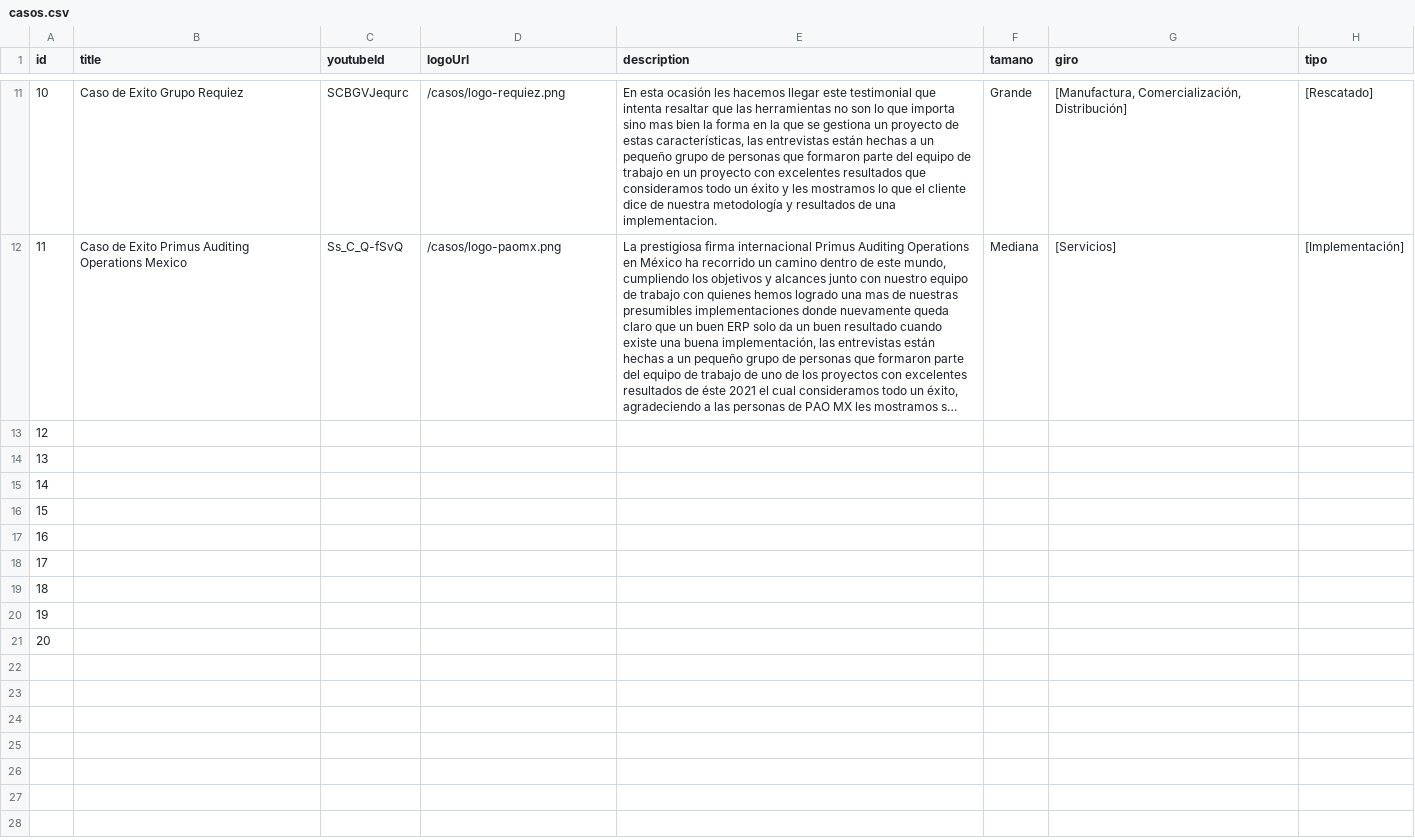
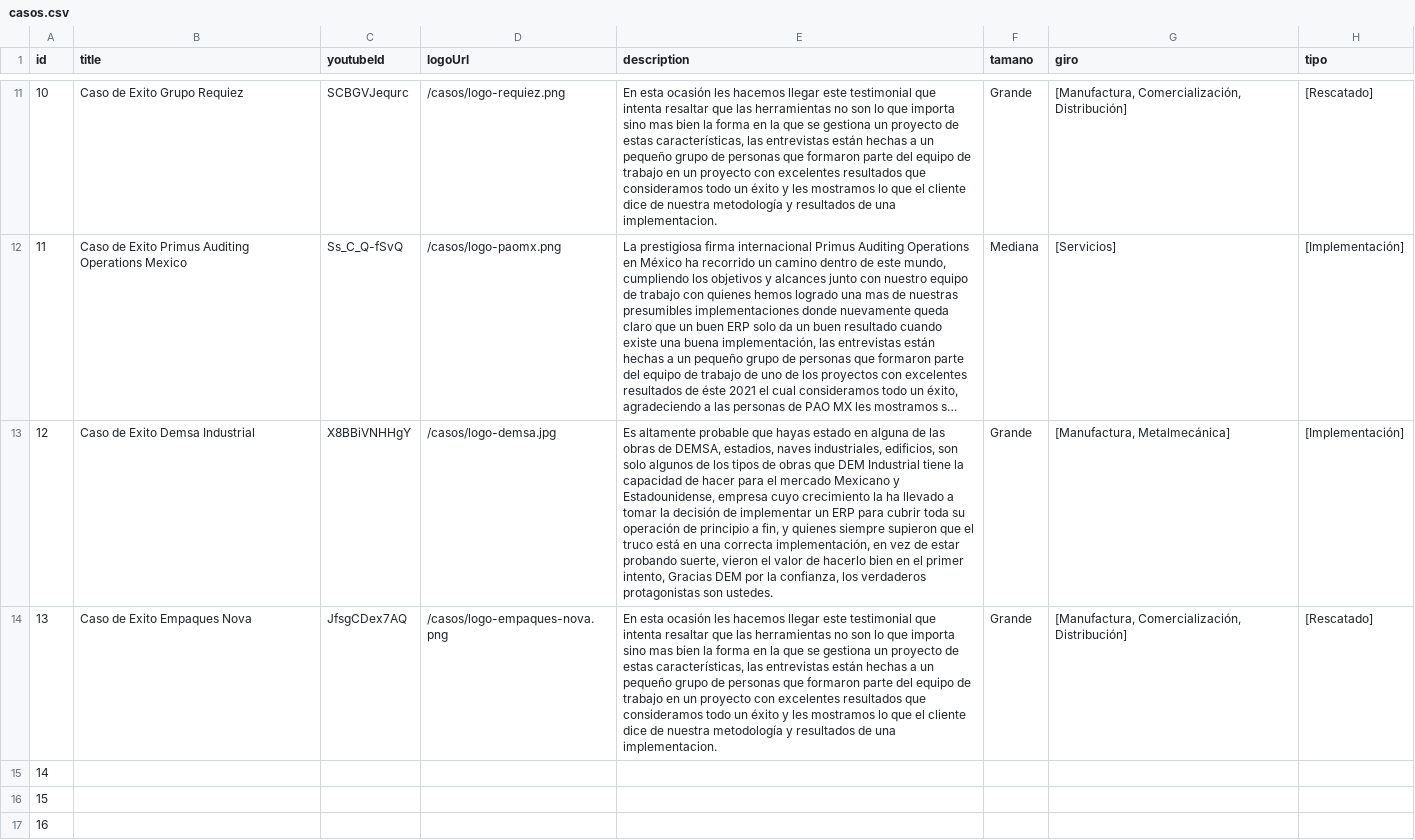
Before and after one commit to arielfigue/humantek-web, a CSV file: data/casos.csv, drawn as a sheet; only a part is shown, gaps mark what is left out; the shorter side is filled out with more unchanged rows; long unchanged cells end in …; the diff names each change by its address in the sheet, - before the commit and + after, or states it on an @@ line.

Commit message:
Más Casos de exito

```diff
--- a/data/casos.csv
+++ b/data/casos.csv
-B13 (title): (empty)
+B13 (title): Caso de Exito Demsa Industrial
-C13 (youtubeId): (empty)
+C13 (youtubeId): X8BBiVNHHgY
-D13 (logoUrl): (empty)
+D13 (logoUrl): /casos/logo-demsa.jpg
-E13 (description): (empty)
+E13 (description): Es altamente probable que hayas estado en alguna de las obras de DEMSA, estadios, naves industriales, edificios, son solo algunos de los tipos de obras que DEM Industrial tiene la capacidad de hacer para el mercado Mexicano y Estadounidense, empresa cuyo crecimiento la ha llevado a tomar la decisión de implementar un ERP para cubrir toda su operación de principio a fin, y quienes siempre supieron que el truco está en una correcta implementación, en vez de estar probando suerte, vieron el valor de hacerlo bien en el primer intento, Gracias DEM por la confianza, los verdaderos protagonistas son ustedes.
-F13:F14 (tamano): (empty)
+F13:F14 (tamano): Grande
-G13 (giro): (empty)
+G13 (giro): [Manufactura, Metalmecánica]
-H13 (tipo): (empty)
+H13 (tipo): [Implementación]
-B14 (title): (empty)
+B14 (title): Caso de Exito Empaques Nova
-C14 (youtubeId): (empty)
+C14 (youtubeId): JfsgCDex7AQ
-D14 (logoUrl): (empty)
+D14 (logoUrl): /casos/logo-empaques-nova.png
-E14 (description): (empty)
+E14 (description): En esta ocasión les hacemos llegar este testimonial que intenta resaltar que las herramientas no son lo que importa sino mas bien la forma en la que se gestiona un proyecto de estas características, las entrevistas están hechas a un pequeño grupo de personas que formaron parte del equipo de trabajo en un proyecto con excelentes resultados que consideramos todo un éxito y les mostramos lo que el cliente dice de nuestra metodología y resultados de una implementacion.
-G14 (giro): (empty)
+G14 (giro): [Manufactura, Comercialización, Distribución]
-H14 (tipo): (empty)
+H14 (tipo): [Rescatado]
```
Also changed, not shown: 4 other files.
